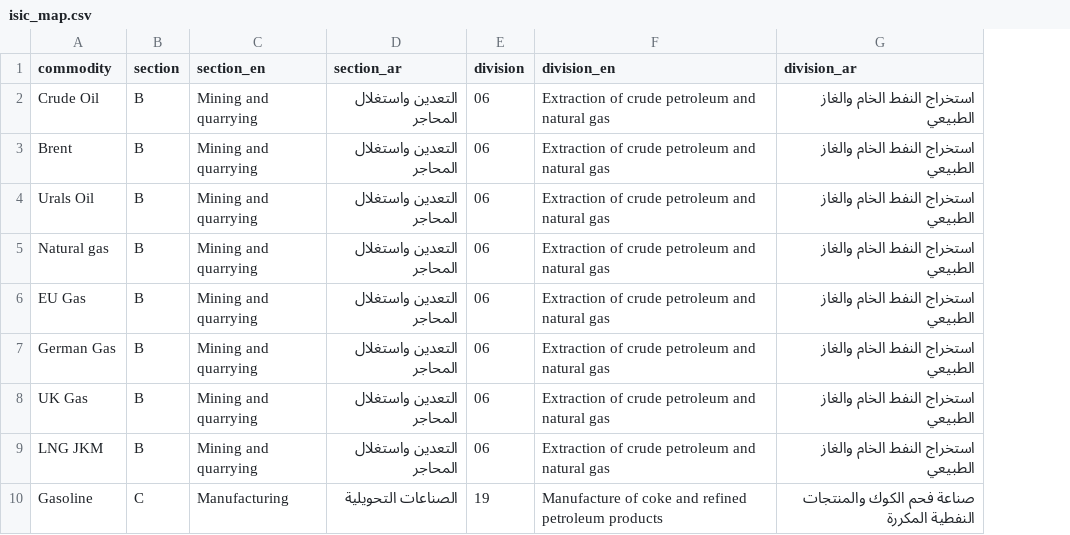
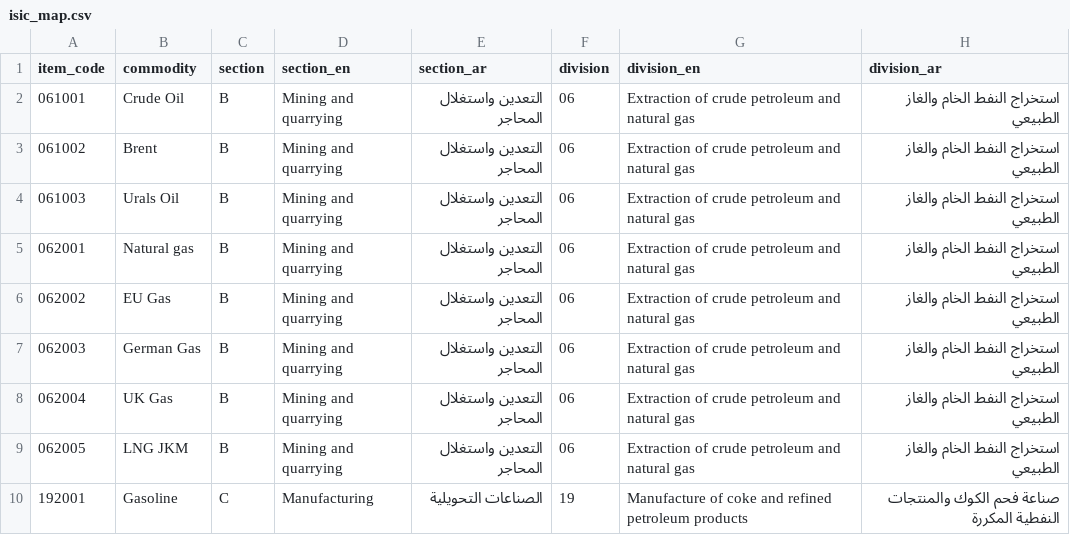
Before and after one commit to waleedhuniti/CPI-Web-Scarping, a CSV file: data/trendx/isic_map.csv, drawn as a sheet; only a part is shown; the diff names each change by its address in the sheet, - before the commit and + after, or states it on an @@ line.

```diff
--- a/data/trendx/isic_map.csv
+++ b/data/trendx/isic_map.csv
+column A (item_code), rows 2-10: 061001 | 061002 | 061003 | 062001 | 062002 | 062003 | 062004 | 062005 | 192001
```
Also changed, not shown: 1 other file.
